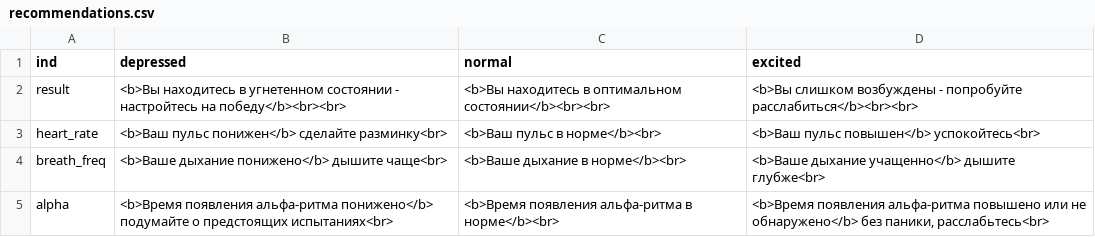
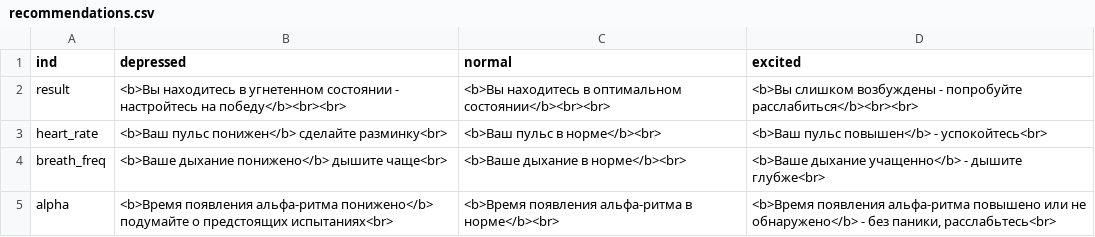
Before and after one commit to egorguslyan/kvantoriada, a CSV file: recommendations.csv, drawn as a sheet.

```diff
--- a/recommendations.csv
+++ b/recommendations.csv
@@ -2,4 +2,4 @@ ind;depressed;normal;excited
 result;<b>Вы находитесь в угнетенном состоянии - настройтесь на победу</b><br><br>;<b>Вы находитесь в оптимальном состоянии</b><br><br>;<b>Вы слишком возбуждены - попробуйте расслабиться</b><br><br>
-heart_rate;<b>Ваш пульс понижен</b> сделайте разминку<br>;<b>Ваш пульс в норме</b><br>;<b>Ваш пульс повышен</b> успокойтесь<br>
-breath_freq;<b>Ваше дыхание понижено</b>  дышите чаще<br>;<b>Ваше дыхание в норме</b><br>;<b>Ваше дыхание учащенно</b> дышите глубже<br>
-alpha;<b>Время появления альфа-ритма понижено</b> подумайте о предстоящих испытаниях<br>;<b>Время появления альфа-ритма в норме</b><br>;<b>Время появления альфа-ритма повышено или не обнаружено</b> без паники, расслабьтесь<br>
+heart_rate;<b>Ваш пульс понижен</b> сделайте разминку<br>;<b>Ваш пульс в норме</b><br>;<b>Ваш пульс повышен</b> - успокойтесь<br>
+breath_freq;<b>Ваше дыхание понижено</b>  дышите чаще<br>;<b>Ваше дыхание в норме</b><br>;<b>Ваше дыхание учащенно</b> - дышите глубже<br>
+alpha;<b>Время появления альфа-ритма понижено</b> подумайте о предстоящих испытаниях<br>;<b>Время появления альфа-ритма в норме</b><br>;<b>Время появления альфа-ритма повышено или не обнаружено</b> - без паники, расслабьтесь<br>
```
Also changed, not shown: users.csv, 2 other files.
